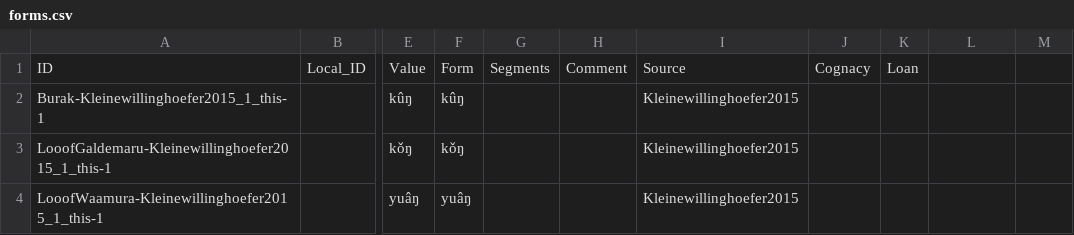
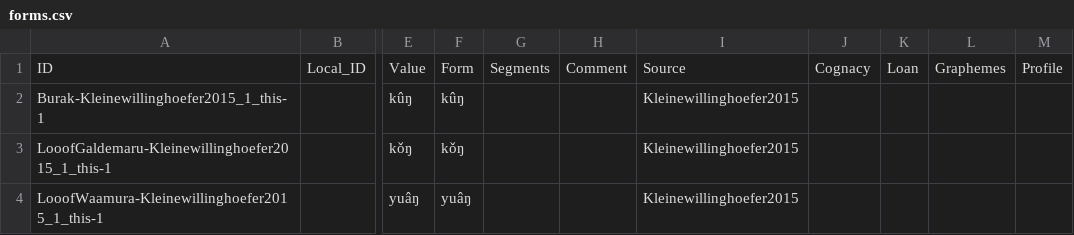
Before and after one commit to lexibank/kleinewillinghoeferbikwinjen, a CSV file: cldf/forms.csv, drawn as a sheet; only a part is shown, gaps mark what is left out; the diff names each change by its address in the sheet, - before the commit and + after, or states it on an @@ line.

Commit message:
Re-generate CLDF, update code, update metadata

```diff
--- a/cldf/forms.csv
+++ b/cldf/forms.csv
-L1: (empty)
+L1: Graphemes
-M1: (empty)
+M1: Profile
```
Also changed, not shown: 10 other files.
